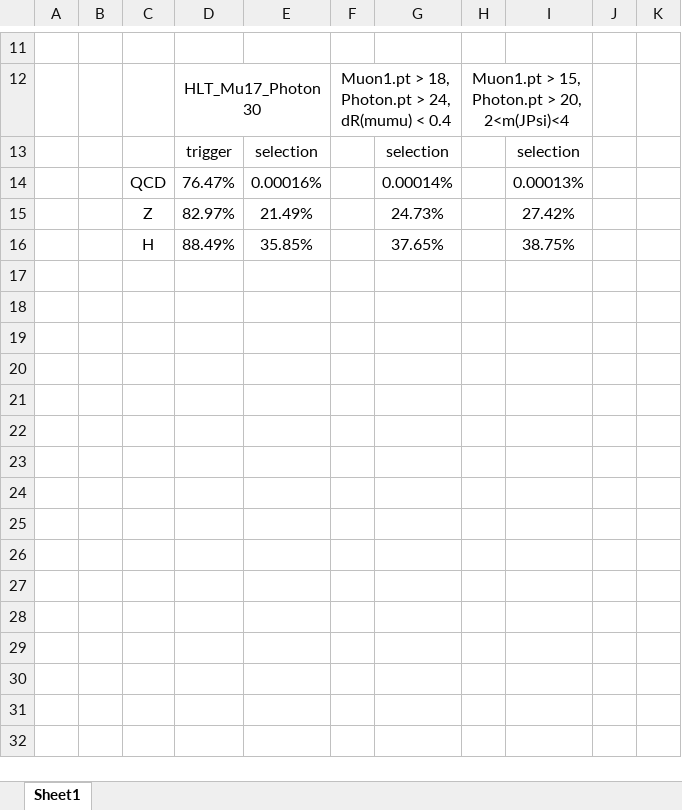
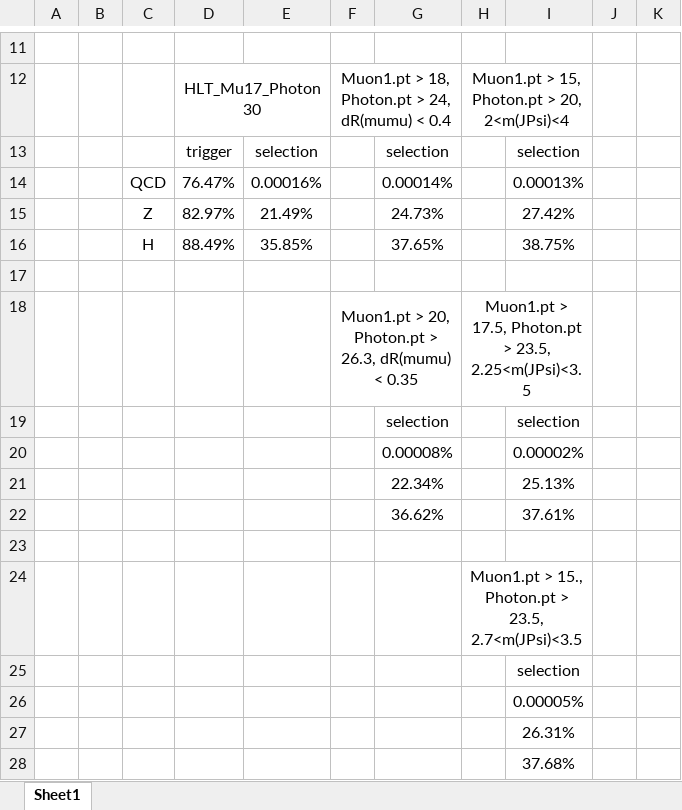
Before and after one commit to javivilladamigo/ResearchActivities, an Excel workbook: efficiencies.xlsx, sheet Sheet1, drawn as a sheet; only a part is shown, gaps mark what is left out; values as stored, in another font and other column widths than the file's, no borders; conditional formats not drawn; the diff names each change by its address in the sheet, - before the commit and + after, or states it on an @@ line.

```diff
--- a/efficiencies.xlsx (sheet Sheet1)
+++ b/efficiencies.xlsx (sheet Sheet1)
+row 17: (empty)
+row 18:  |  |  |  |  | Muon1.pt > 20, Photon.pt > 26.3, dR(mumu) < 0.35 |  | Muon1.pt > 17.5, Photon.pt > 23.5, 2.25<m(JPsi)<3.5
+row 19:  |  |  |  |  |  | selection |  | selection
+row 20:  |  |  |  |  |  | 0.00008% |  | 0.00002%
+row 21:  |  |  |  |  |  | 22.34% |  | 25.13%
+row 22:  |  |  |  |  |  | 36.62% |  | 37.61%
+row 23: (empty)
+row 24:  |  |  |  |  |  |  | Muon1.pt > 15., Photon.pt > 23.5, 2.7<m(JPsi)<3.5
+row 25:  |  |  |  |  |  |  |  | selection
+row 26:  |  |  |  |  |  |  |  | 0.00005%
+row 27:  |  |  |  |  |  |  |  | 26.31%
+row 28:  |  |  |  |  |  |  |  | 37.68%
```
Also changed, not shown: 1 other file.
